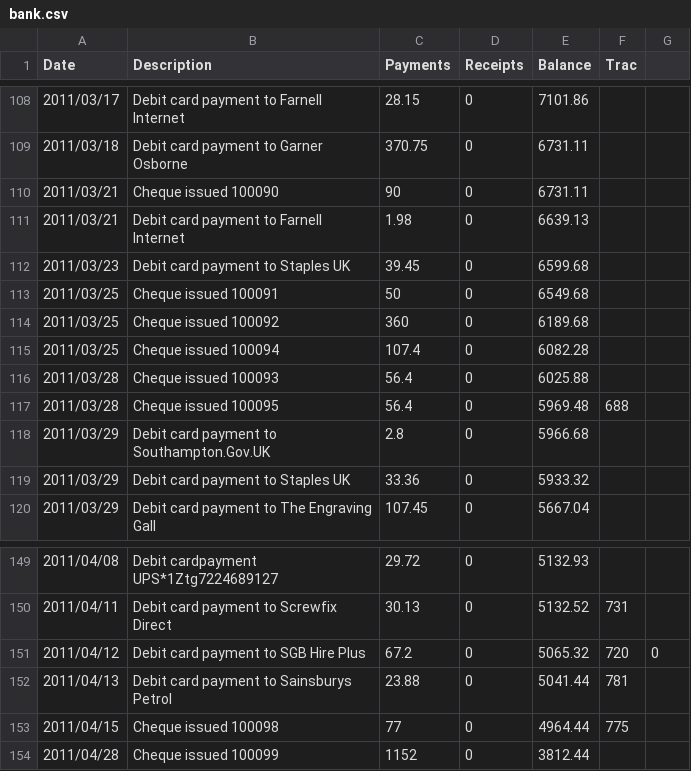
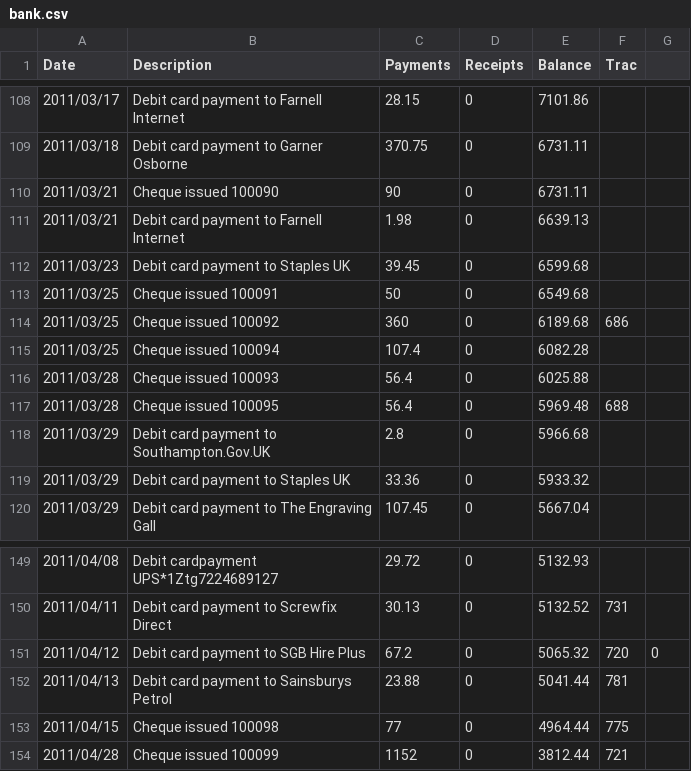
Before and after one commit to srobo-legacy/bank, a CSV file: bank.csv, drawn as a sheet; only a part is shown, gaps mark what is left out; the diff covers the shown part only.

Commit message:
Add Alastair's Trac banking data

```diff
--- a/bank.csv
+++ b/bank.csv
@@ -113,3 +113,3 @@ Date,Description,Payments,Receipts,Balance,Trac,
 2011/03/25,Cheque issued 100091,50,0,6549.68,,
-2011/03/25,Cheque issued 100092,360,0,6189.68,,
+2011/03/25,Cheque issued 100092,360,0,6189.68,686,
 2011/03/25,Cheque issued 100094,107.4,0,6082.28,,
@@ -153,2 +153,2 @@ Date,Description,Payments,Receipts,Balance,Trac,
 2011/04/15,Cheque issued 100098,77,0,4964.44,775,
-2011/04/28,Cheque issued 100099,1152,0,3812.44,,
+2011/04/28,Cheque issued 100099,1152,0,3812.44,721,
```
Also changed, not shown: 12 edited cells elsewhere in this file.
